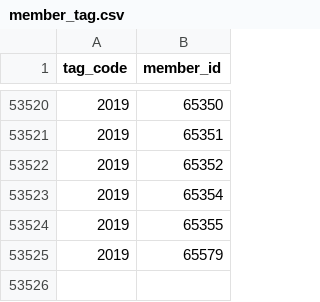
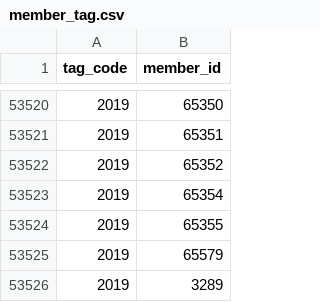
Before and after one commit to ZUBR-by/zubr-api, a CSV file: datasets/elections/2020/member_tag.csv, drawn as a sheet; only a part is shown, gaps mark what is left out.

Commit message:
Fixed member

```diff
--- a/datasets/elections/2020/member_tag.csv
+++ b/datasets/elections/2020/member_tag.csv
@@ -53525 +53525,2 @@
 2019,65579
+2019,3289
```
Also changed, not shown: 1 other file.
